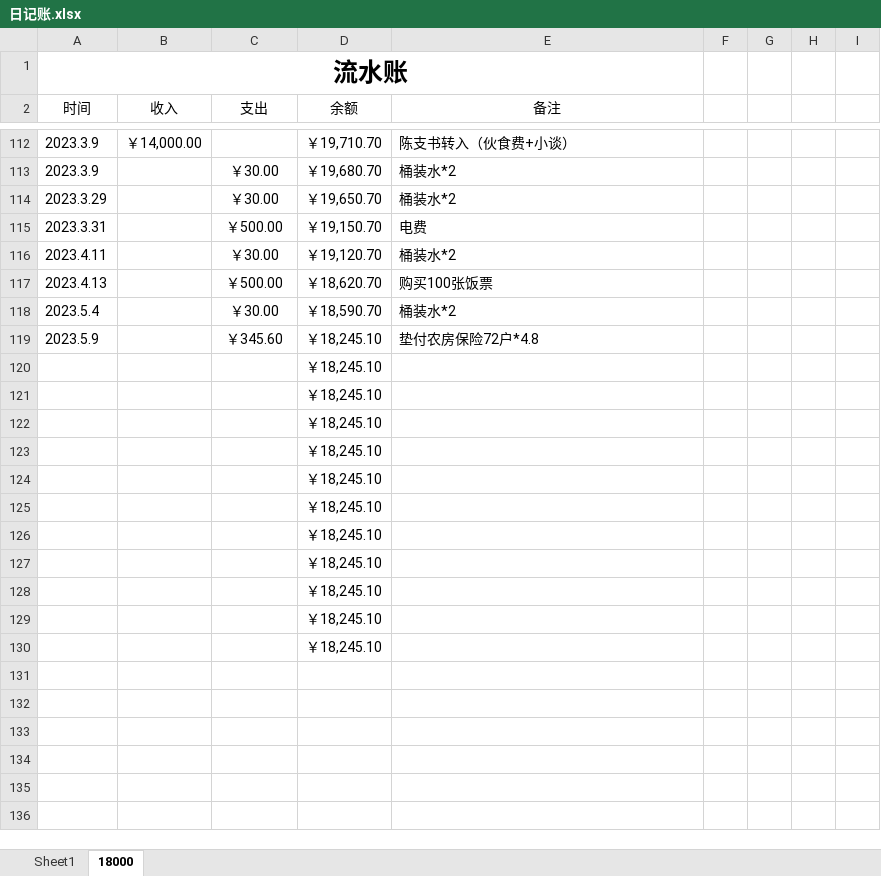
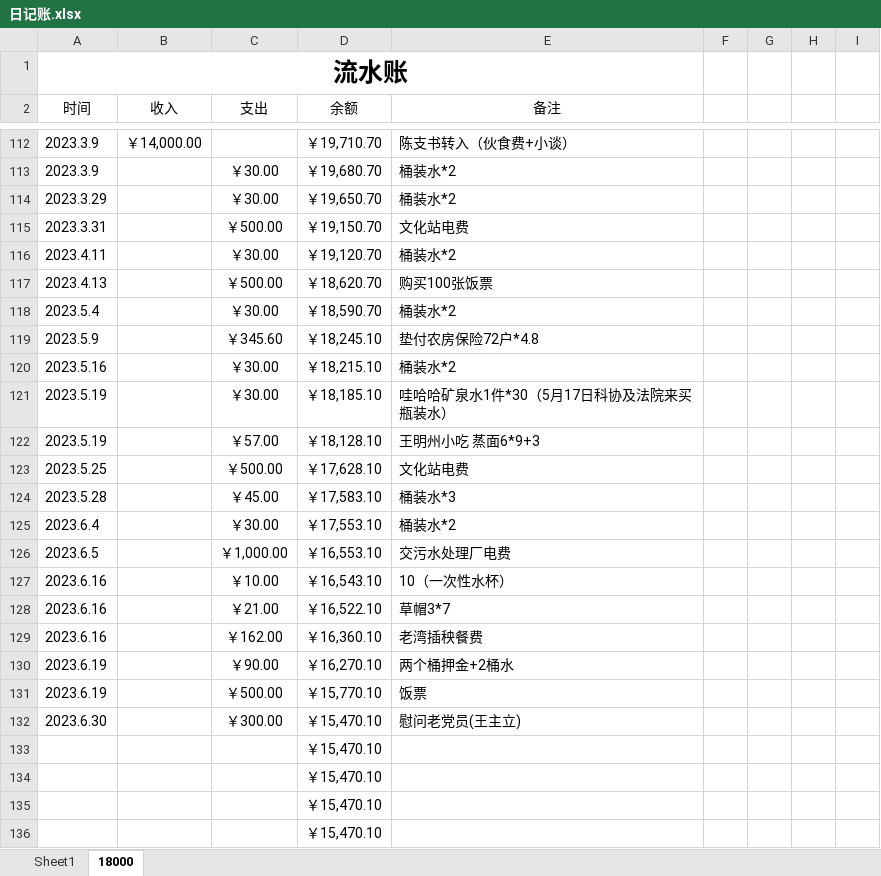
Before and after one commit to leitianjin/calc, an Excel workbook: 日记账.xlsx, sheet 18000, drawn as a sheet; only a part is shown, gaps mark what is left out; values as stored, in another font and other column widths than the file's, no borders; removed rows and columns are numbered as before the commit, all else as after; the diff names each change by its address in the sheet, - before the commit and + after, or states it on an @@ line.

```diff
--- a/日记账.xlsx (sheet 18000)
+++ b/日记账.xlsx (sheet 18000)
-E115 (备注): 电费
+E115 (备注): 文化站电费
-row 120:  |  |  | ￥18,245.10
-row 121:  |  |  | ￥18,245.10
-row 122:  |  |  | ￥18,245.10
-row 123:  |  |  | ￥18,245.10
-row 124:  |  |  | ￥18,245.10
-row 125:  |  |  | ￥18,245.10
-row 126:  |  |  | ￥18,245.10
+row 120: 2023.5.16 |  | ￥30.00 | ￥18,215.10 | 桶装水*2
+row 121: 2023.5.19 |  | ￥30.00 | ￥18,185.10 | 哇哈哈矿泉水1件*30（5月17日科协及法院来买瓶装水）
+row 122: 2023.5.19 |  | ￥57.00 | ￥18,128.10 | 王明州小吃 蒸面6*9+3
+row 123: 2023.5.25 |  | ￥500.00 | ￥17,628.10 | 文化站电费
+row 124: 2023.5.28 |  | ￥45.00 | ￥17,583.10 | 桶装水*3
+row 125: 2023.6.4 |  | ￥30.00 | ￥17,553.10 | 桶装水*2
+row 126: 2023.6.5 |  | ￥1,000.00 | ￥16,553.10 | 交污水处理厂电费
+row 127: 2023.6.16 |  | ￥10.00 | ￥16,543.10 | 10（一次性水杯）
+row 128: 2023.6.16 |  | ￥21.00 | ￥16,522.10 | 草帽3*7
+row 129: 2023.6.16 |  | ￥162.00 | ￥16,360.10 | 老湾插秧餐费
+row 130: 2023.6.19 |  | ￥90.00 | ￥16,270.10 | 两个桶押金+2桶水
+row 131: 2023.6.19 |  | ￥500.00 | ￥15,770.10 | 饭票
+row 132: 2023.6.30 |  | ￥300.00 | ￥15,470.10 | 慰问老党员(王主立)
-D133:D136 (余额): ￥18,245.10
+D133:D136 (余额): ￥15,470.10
```
Also changed, not shown: 1 other file.
